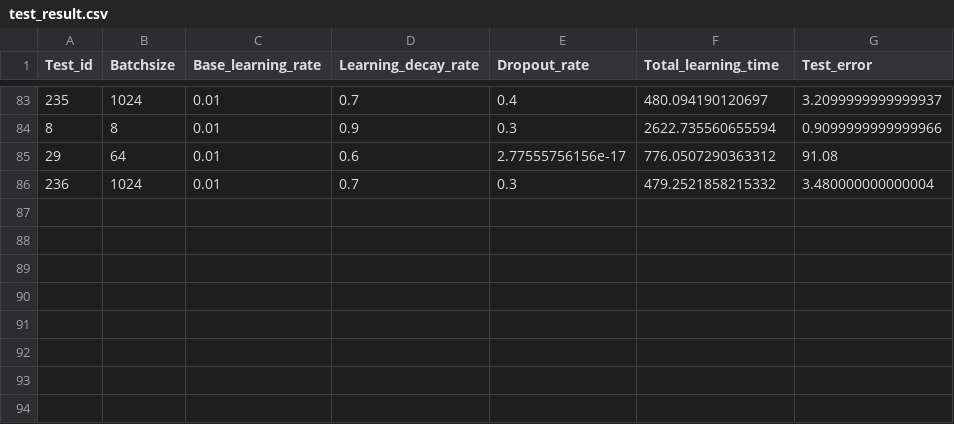
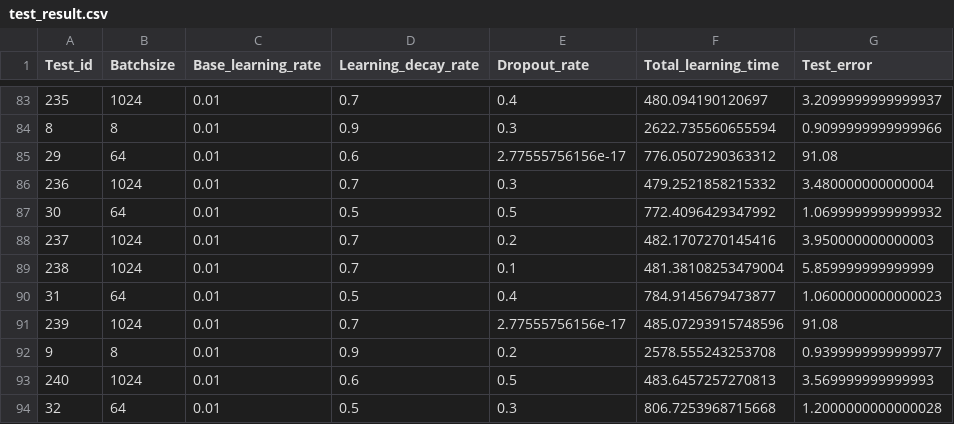
Before and after one commit to ZhuangweiKang/TFTimeMeasure, a CSV file: mnist/test_result.csv, drawn as a sheet; only a part is shown, gaps mark what is left out.

Commit message:
update

```diff
--- a/mnist/test_result.csv
+++ b/mnist/test_result.csv
@@ -86 +86,9 @@ Test_id,Batchsize,Base_learning_rate,Learning_decay_rate,Dropout_rate,Total_lear
 236,1024,0.01,0.7,0.3,479.2521858215332,3.480000000000004
+30,64,0.01,0.5,0.5,772.4096429347992,1.0699999999999932
+237,1024,0.01,0.7,0.2,482.1707270145416,3.950000000000003
+238,1024,0.01,0.7,0.1,481.38108253479004,5.859999999999999
+31,64,0.01,0.5,0.4,784.9145679473877,1.0600000000000023
+239,1024,0.01,0.7,2.77555756156e-17,485.07293915748596,91.08
+9,8,0.01,0.9,0.2,2578.555243253708,0.9399999999999977
+240,1024,0.01,0.6,0.5,483.6457257270813,3.569999999999993
+32,64,0.01,0.5,0.3,806.7253968715668,1.2000000000000028
```
